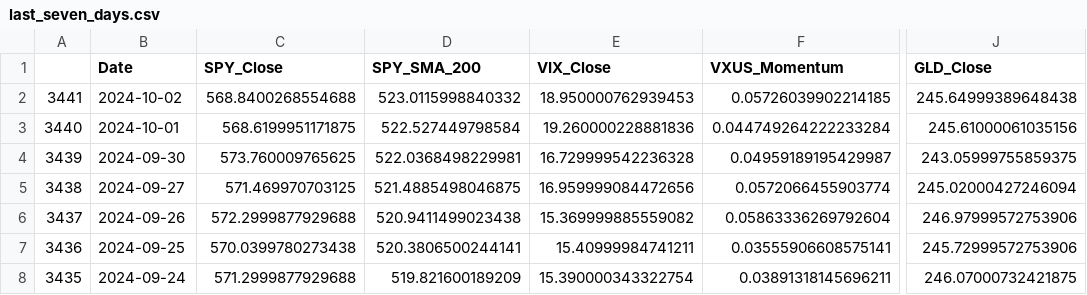
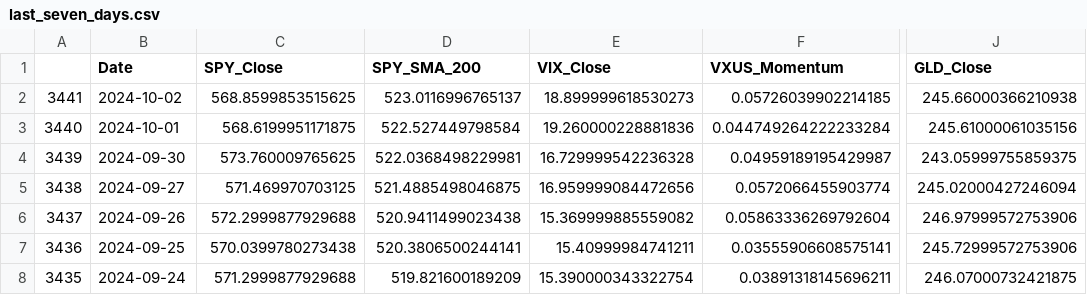
Before and after one commit to rbnyng/trend_alert, a CSV file: last_seven_days.csv, drawn as a sheet; only a part is shown, gaps mark what is left out; the diff names each change by its address in the sheet, - before the commit and + after, or states it on an @@ line.

```diff
--- a/last_seven_days.csv
+++ b/last_seven_days.csv
-C2 (SPY_Close): 568.8400268554688
+C2 (SPY_Close): 568.8599853515625
-D2 (SPY_SMA_200): 523.0115998840332
+D2 (SPY_SMA_200): 523.0116996765137
-E2 (VIX_Close): 18.950000762939453
+E2 (VIX_Close): 18.899999618530273
-J2 (GLD_Close): 245.64999389648438
+J2 (GLD_Close): 245.66000366210938
```
